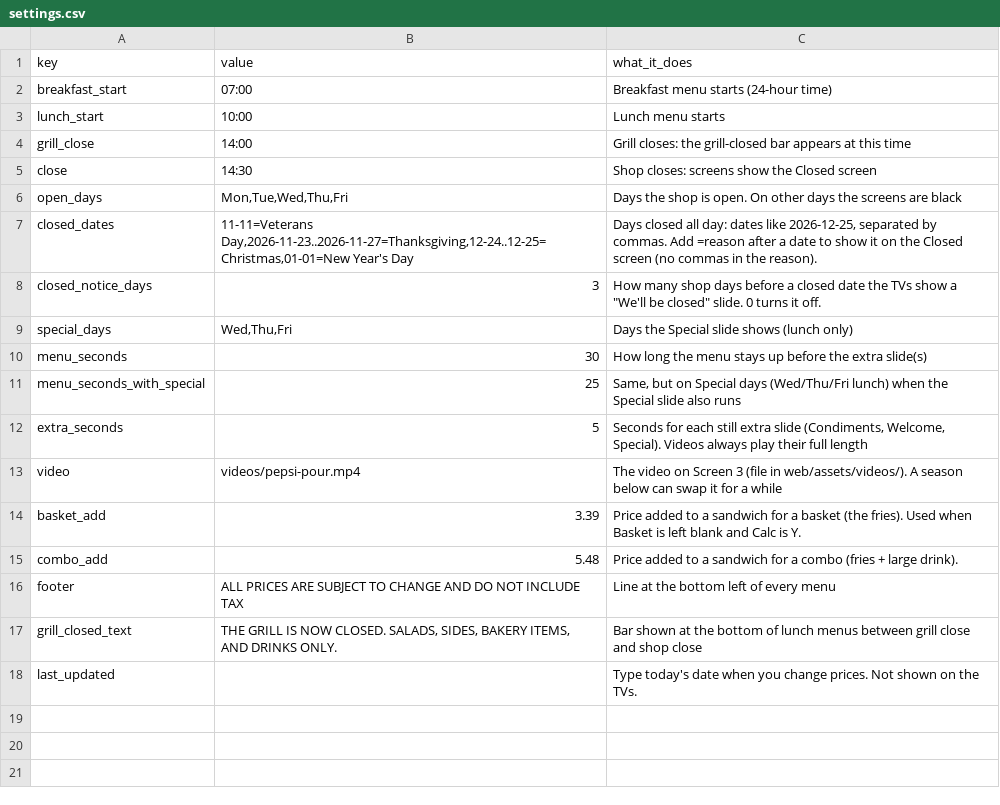
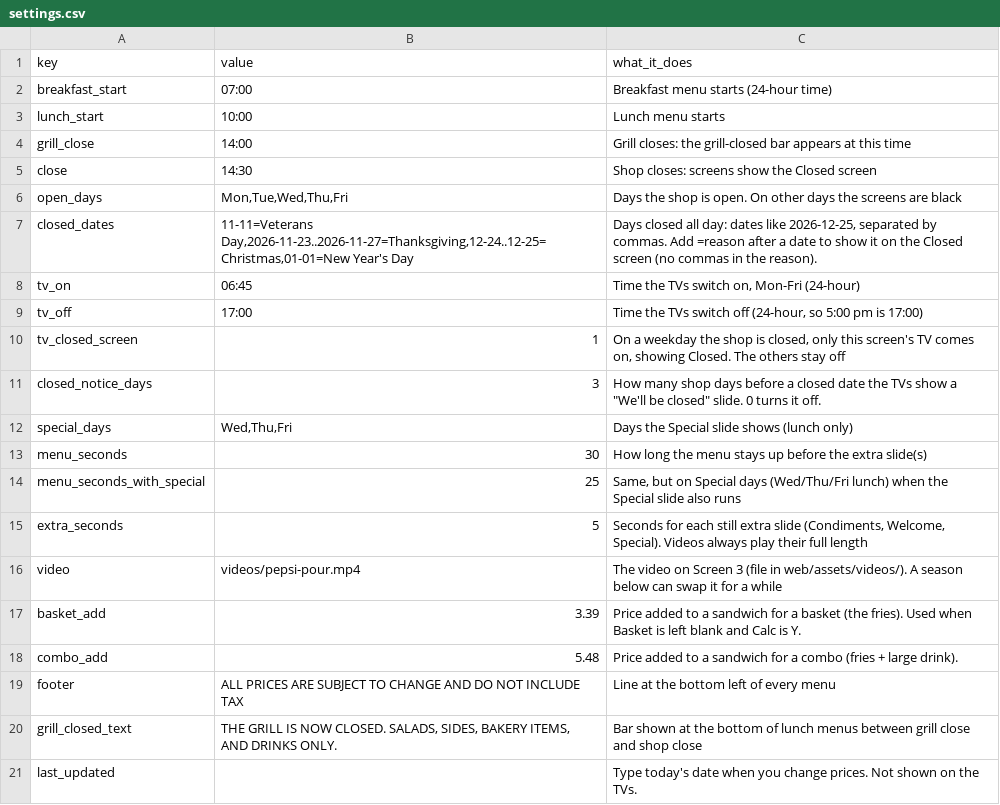
Before and after one commit to SlicksSandwichShop/slicks-menus, a CSV file: data/settings.csv, drawn as a sheet.

```diff
--- a/data/settings.csv
+++ b/data/settings.csv
@@ -7,2 +7,5 @@ open_days,"Mon,Tue,Wed,Thu,Fri",Days the shop is open. On other days the screens
 closed_dates,"11-11=Veterans Day,2026-11-23..2026-11-27=Thanksgiving,12-24..12-25=Christmas,01-01=New Year's Day","Days closed all day: dates like 2026-12-25, separated by commas. Add =reason after a date to show it on the Closed screen (no commas in the reason)."
+tv_on,06:45,"Time the TVs switch on, Mon-Fri (24-hour)"
+tv_off,17:00,"Time the TVs switch off (24-hour, so 5:00 pm is 17:00)"
+tv_closed_screen,1,"On a weekday the shop is closed, only this screen's TV comes on, showing Closed. The others stay off"
 closed_notice_days,3,"How many shop days before a closed date the TVs show a ""We'll be closed"" slide. 0 turns it off."
```
